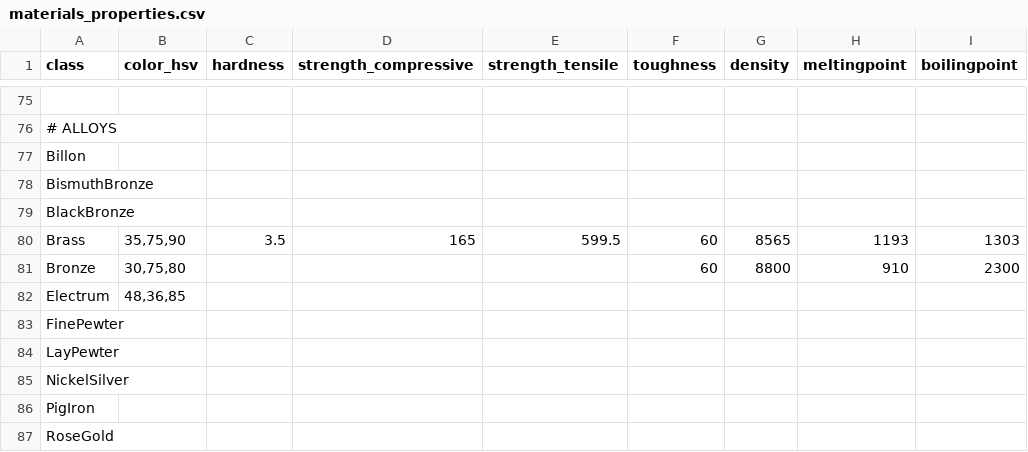
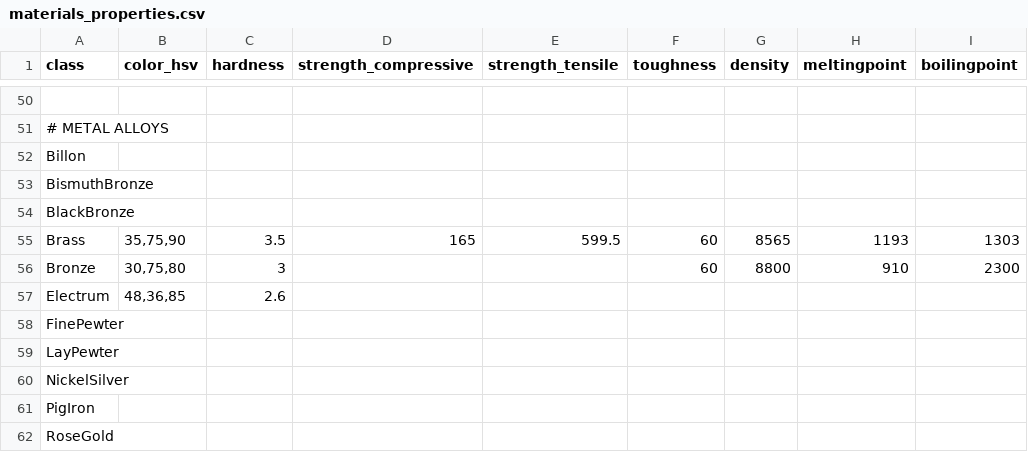
Before and after one commit to benignvulcan/squareworldcraft, a CSV file: materials_properties.csv, drawn as a sheet; only a part is shown, gaps mark what is left out; addresses are those after the commit; the diff covers the shown part only; the diff names each change by its address in the sheet, - before the commit and + after, or states it on an @@ line.

Commit message:
harvesting now compares tool hardness to target hardness; more updates to materials data

```diff
--- a/materials_properties.csv
+++ b/materials_properties.csv
-A51 (class): # ALLOYS
+A51 (class): # METAL ALLOYS
-C56 (hardness): (empty)
+C56 (hardness): 3
-C57 (hardness): (empty)
+C57 (hardness): 2.6
```
Also changed, not shown: 14 added rows, 39 removed rows, 20 moved rows and 1 edited cell elsewhere in this file, 2 other files.
